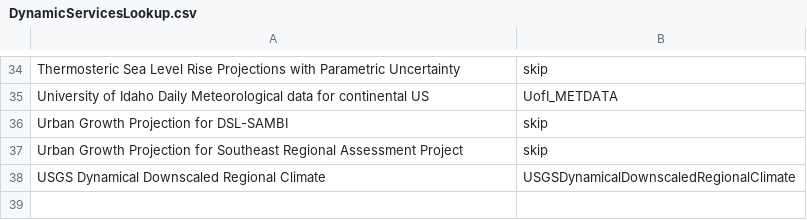
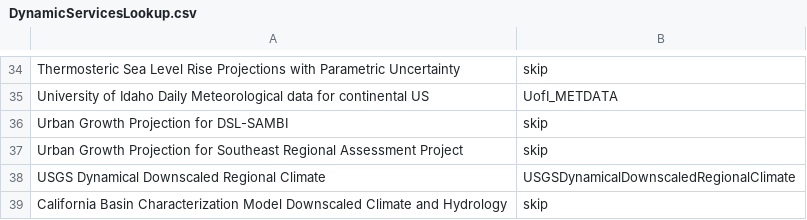
Before and after one commit to mmfink/GeoDataPortal, a CSV file: DynamicServicesLookup.csv, drawn as a sheet; only a part is shown, gaps mark what is left out; the diff names each change by its address in the sheet, - before the commit and + after, or states it on an @@ line.

Commit message:
Attempting debug of dynamic services lookup
Also, added gitignore & gitattributes.
Package initialization failed:
CRITICAL
2014-08-11 09:47:17,161
C:\Michelle\VisTrails_SAHM\vistrails\gui\preferences.py, line 324
Initialization of package 'GeoDataPortal' failed
Package 'GeoDataPortal' failed to initialize because of the following
exceptions:
Traceback (most recent call last):
File
"C:\Michelle\VisTrails_SAHM\vistrails\core\modules\module_registry.py",
line 1524, in initialize_package
package.initialize()
File "C:\Michelle\VisTrails_SAHM\vistrails\core\modules\package.py",
line 425, in initialize
__import__(name, globals(), locals(), [])
File "C:\Michelle\VisTrails_SAHM\vistrails\core\packagemanager.py", line
256, in _import_override
return self._orig_import(name, globals, locals, fromlist, level)
File
"C:\Michelle\VisTrails_SAHM\vistrails\packages\GeoDataPortal\init.py",
line 1444, in <module>
_modules.extend(build_pyGDP_service_modules())
File
"C:\Michelle\VisTrails_SAHM\vistrails\packages\GeoDataPortal\init.py",
line 1360, in build_pyGDP_service_modules
print "new service skipped: ", service_names[dataSetURI[0]]
KeyError: 'California Basin Characterization Model Downscaled Climate
and Hydrology'

```diff
--- a/DynamicServicesLookup.csv
+++ b/DynamicServicesLookup.csv
+row 39: California Basin Characterization Model Downscaled Climate and Hydrology | skip
```
Also changed, not shown: 2 other files.
